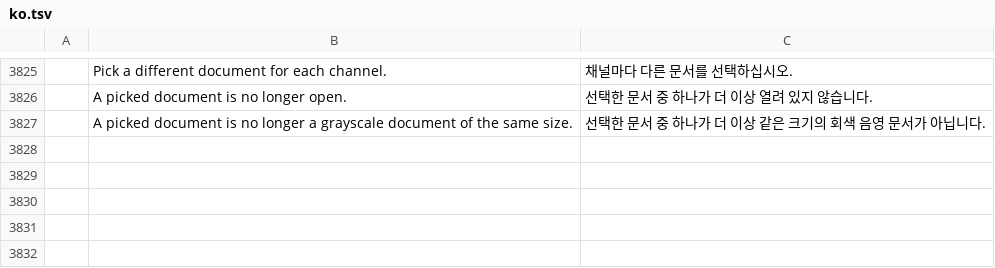
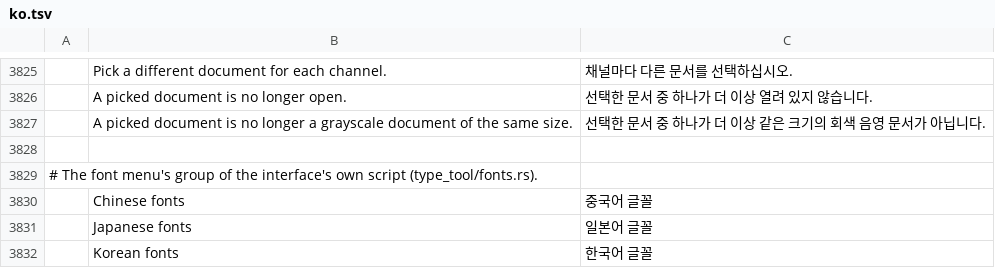
Before and after one commit to LuyiCat/phcraft-comfy, a TSV file: crates/ui-egui/src/i18n/ko.tsv, drawn as a sheet; only a part is shown, gaps mark what is left out; the diff names each change by its address in the sheet, - before the commit and + after, or states it on an @@ line.

```diff
--- a/crates/ui-egui/src/i18n/ko.tsv
+++ b/crates/ui-egui/src/i18n/ko.tsv
+row 3828: (empty)
+row 3829: # The font menu's group of the interface's own script (type_tool/fonts.rs).
+row 3830:  | Chinese fonts | 중국어 글꼴
+row 3831:  | Japanese fonts | 일본어 글꼴
+row 3832:  | Korean fonts | 한국어 글꼴
```
Also changed, not shown: crates/ui-egui/src/i18n/ja.tsv, crates/ui-egui/src/i18n/zh-hans.tsv, 20 other files.
